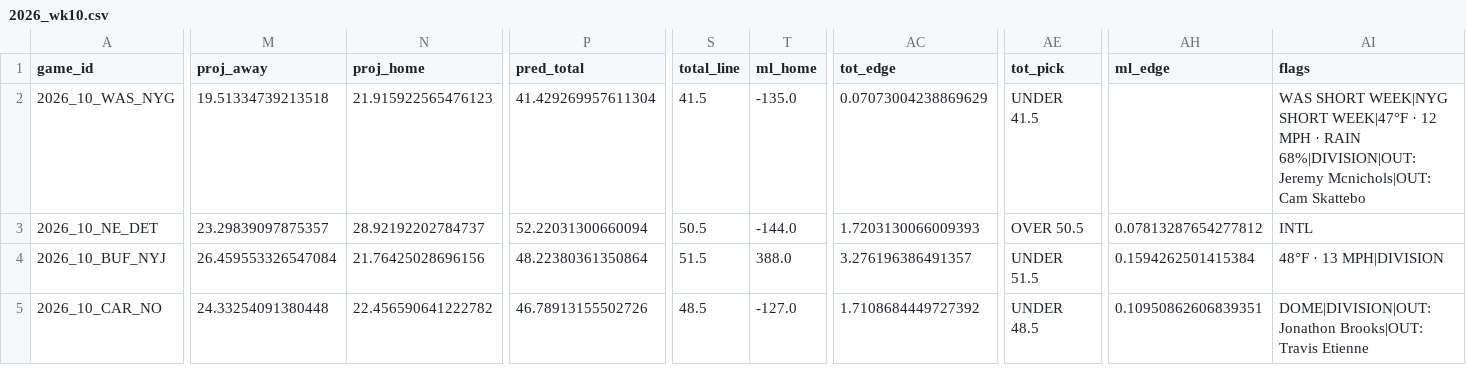
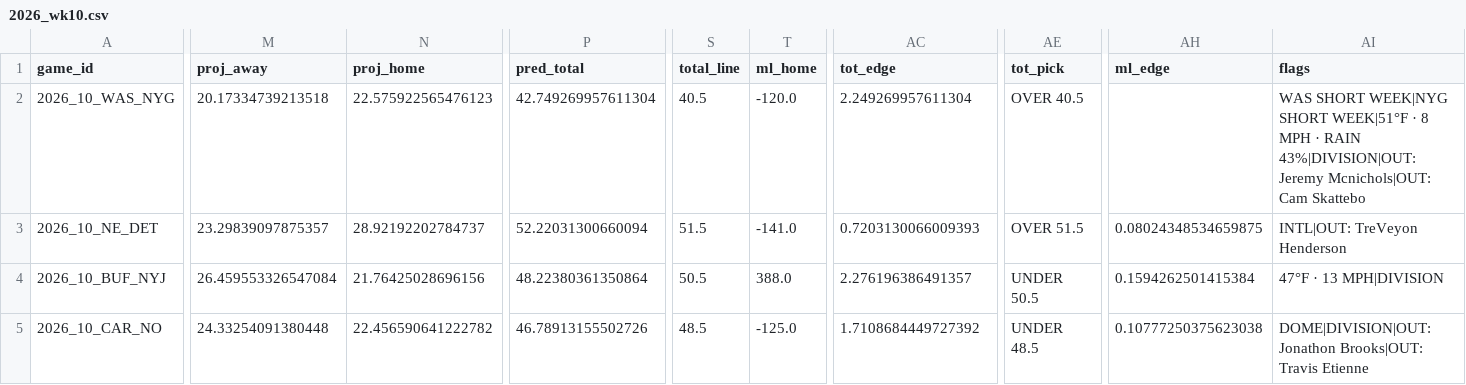
Before and after one commit to AndyCor1097/algohub-nfl, a CSV file: picks/2026_wk10.csv, drawn as a sheet; only a part is shown, gaps mark what is left out; the diff covers the shown part only; the diff names each change by its address in the sheet, - before the commit and + after, or states it on an @@ line.

Commit message:
auto: week 10 Thu 12:36

```diff
--- a/picks/2026_wk10.csv
+++ b/picks/2026_wk10.csv
-M2 (proj_away): 19.51334739213518
+M2 (proj_away): 20.17334739213518
-N2 (proj_home): 21.915922565476123
+N2 (proj_home): 22.575922565476123
-P2 (pred_total): 41.429269957611304
+P2 (pred_total): 42.749269957611304
-S2 (total_line): 41.5
+S2 (total_line): 40.5
-T2 (ml_home): -135.0
+T2 (ml_home): -120.0
-AC2 (tot_edge): 0.07073004238869629
+AC2 (tot_edge): 2.249269957611304
-AE2 (tot_pick): UNDER 41.5
+AE2 (tot_pick): OVER 40.5
-AI2 (flags): …WEEK|NYG SHORT WEEK|47°F · 12 MPH · RAIN 68%|DIVISION|OUT: Jeremy Mcnichols|OUT:…
+AI2 (flags): …WEEK|NYG SHORT WEEK|51°F · 8 MPH · RAIN 43%|DIVISION|OUT: Jeremy Mcnichols|OUT:…
-S3 (total_line): 50.5
+S3 (total_line): 51.5
-T3 (ml_home): -144.0
+T3 (ml_home): -141.0
-AC3 (tot_edge): 1.7203130066009393
+AC3 (tot_edge): 0.7203130066009393
-AE3 (tot_pick): OVER 50.5
+AE3 (tot_pick): OVER 51.5
-AH3 (ml_edge): 0.07813287654277812
+AH3 (ml_edge): 0.08024348534659875
-AI3 (flags): INTL
+AI3 (flags): INTL|OUT: TreVeyon Henderson
-S4 (total_line): 51.5
+S4 (total_line): 50.5
-AC4 (tot_edge): 3.276196386491357
+AC4 (tot_edge): 2.276196386491357
-AE4 (tot_pick): UNDER 51.5
+AE4 (tot_pick): UNDER 50.5
-AI4 (flags): 48°F · 13 MPH|DIVISION
+AI4 (flags): 47°F · 13 MPH|DIVISION
-T5 (ml_home): -127.0
+T5 (ml_home): -125.0
-AH5 (ml_edge): 0.10950862606839351
+AH5 (ml_edge): 0.10777250375623038
```
Also changed, not shown: 54 edited cells elsewhere in this file, 4 other files.
